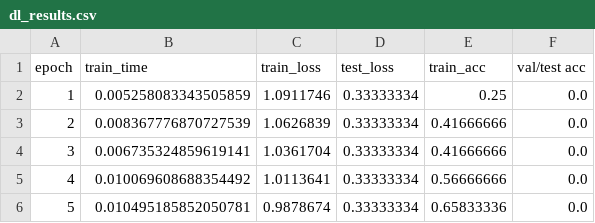
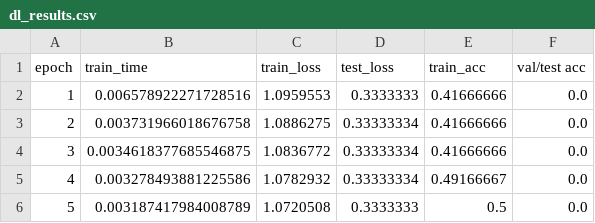
Before and after one commit to DSGT-DLP/Deep-Learning-Playground, a CSV file: backend/dl_results.csv, drawn as a sheet.

```diff
--- a/backend/dl_results.csv
+++ b/backend/dl_results.csv
@@ -1,6 +1,6 @@
 epoch,train_time,train_loss,test_loss,train_acc,val/test acc
-1,0.005258083343505859,1.0911746,0.33333334,0.25,0.0
-2,0.008367776870727539,1.0626839,0.33333334,0.41666666,0.0
-3,0.006735324859619141,1.0361704,0.33333334,0.41666666,0.0
-4,0.010069608688354492,1.0113641,0.33333334,0.56666666,0.0
-5,0.010495185852050781,0.9878674,0.33333334,0.65833336,0.0
+1,0.006578922271728516,1.0959553,0.3333333,0.41666666,0.0
+2,0.003731966018676758,1.0886275,0.33333334,0.41666666,0.0
+3,0.0034618377685546875,1.0836772,0.33333334,0.41666666,0.0
+4,0.003278493881225586,1.0782932,0.33333334,0.49166667,0.0
+5,0.003187417984008789,1.0720508,0.3333333,0.5,0.0
```
Also changed, not shown: 6 other files.
